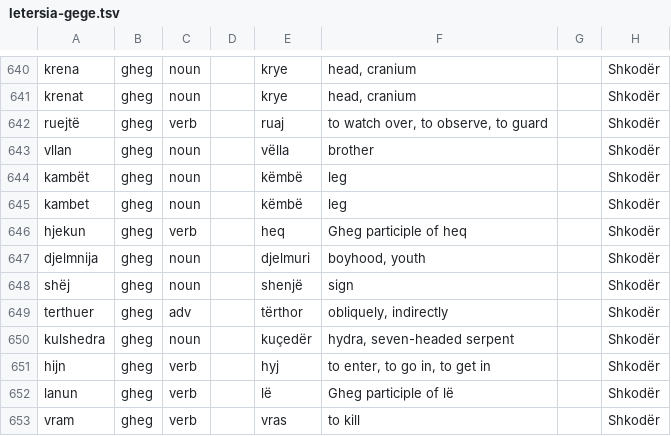
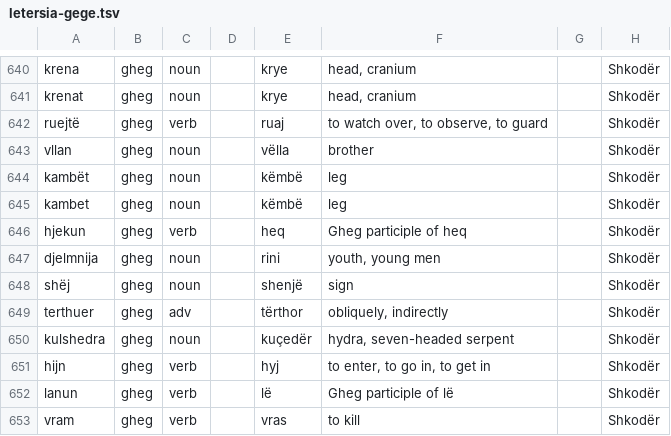
Before and after one commit to EndritRushiti/FjaloriShqip, a TSV file: dialekte/letersia-gege.tsv, drawn as a sheet; only a part is shown, gaps mark what is left out.

```diff
--- a/dialekte/letersia-gege.tsv
+++ b/dialekte/letersia-gege.tsv
@@ -646,3 +646,3 @@ kambet	gheg	noun		këmbë	leg		Shkodër
 hjekun	gheg	verb		heq	Gheg participle of heq		Shkodër
-djelmnija	gheg	noun		djelmuri	boyhood, youth		Shkodër
+djelmnija	gheg	noun		rini	youth, young men		Shkodër
 shëj	gheg	noun		shenjë	sign		Shkodër
```
